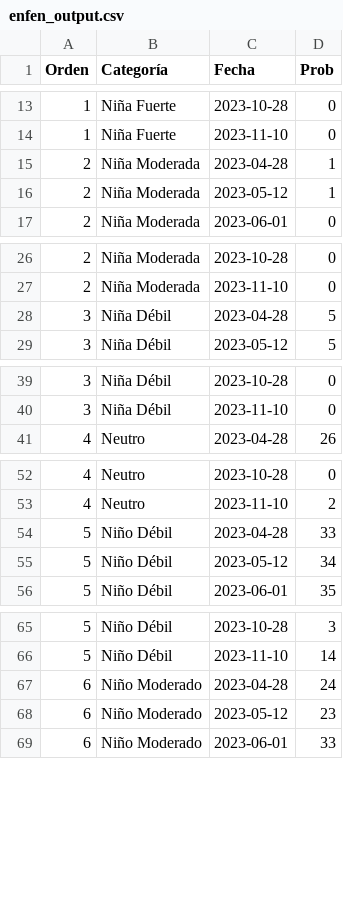
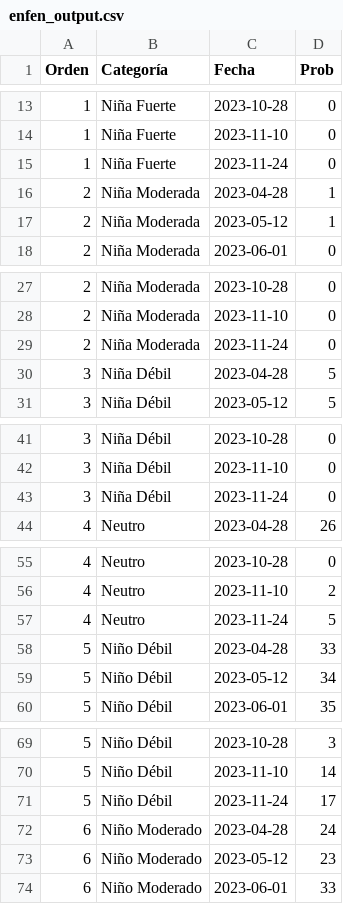
Before and after one commit to vfuentesc/IPE_DataViz, a CSV file: Temperatura del mar/enfen_output.csv, drawn as a sheet; only a part is shown, gaps mark what is left out; the diff covers the shown part only.

Commit message:
Add files via upload

```diff
--- a/Temperatura del mar/enfen_output.csv
+++ b/Temperatura del mar/enfen_output.csv
@@ -14,2 +14,3 @@ Orden,Categoría,Fecha,Prob
 1,Niña Fuerte,2023-11-10,0
+1,Niña Fuerte,2023-11-24,0
 2,Niña Moderada,2023-04-28,1
@@ -27,2 +28,3 @@ Orden,Categoría,Fecha,Prob
 2,Niña Moderada,2023-11-10,0
+2,Niña Moderada,2023-11-24,0
 3,Niña Débil,2023-04-28,5
@@ -40,2 +42,3 @@ Orden,Categoría,Fecha,Prob
 3,Niña Débil,2023-11-10,0
+3,Niña Débil,2023-11-24,0
 4,Neutro,2023-04-28,26
@@ -53,2 +56,3 @@ Orden,Categoría,Fecha,Prob
 4,Neutro,2023-11-10,2
+4,Neutro,2023-11-24,5
 5,Niño Débil,2023-04-28,33
@@ -66,2 +70,3 @@ Orden,Categoría,Fecha,Prob
 5,Niño Débil,2023-11-10,14
+5,Niño Débil,2023-11-24,17
 6,Niño Moderado,2023-04-28,24
```
Also changed, not shown: 3 added rows elsewhere in this file.
